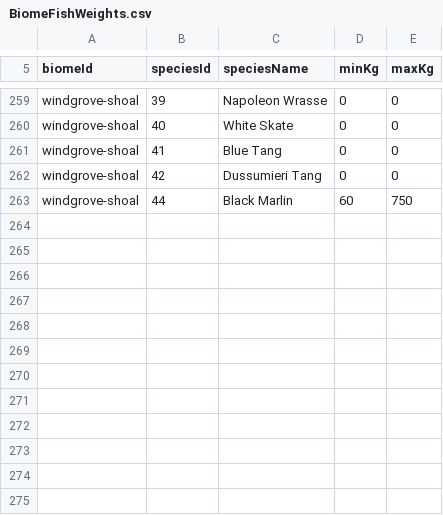
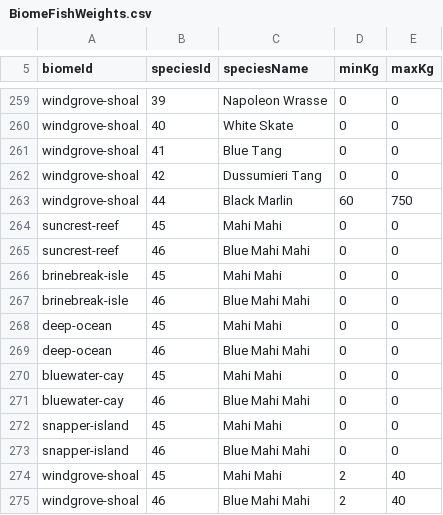
Before and after one commit to GalacticSlayer/3D-Android-Open-World, a CSV file: Assets/Resources/FishingTuning/BiomeFishWeights.csv, drawn as a sheet; only a part is shown, gaps mark what is left out; the diff names each change by its address in the sheet, - before the commit and + after, or states it on an @@ line.

Commit message:
Add Windgrove-only worm-biting Mahi Mahi and 10% blue variant with importer

```diff
--- a/Assets/Resources/FishingTuning/BiomeFishWeights.csv
+++ b/Assets/Resources/FishingTuning/BiomeFishWeights.csv
+row 264: suncrest-reef | 45 | Mahi Mahi | 0 | 0
+row 265: suncrest-reef | 46 | Blue Mahi Mahi | 0 | 0
+row 266: brinebreak-isle | 45 | Mahi Mahi | 0 | 0
+row 267: brinebreak-isle | 46 | Blue Mahi Mahi | 0 | 0
+row 268: deep-ocean | 45 | Mahi Mahi | 0 | 0
+row 269: deep-ocean | 46 | Blue Mahi Mahi | 0 | 0
+row 270: bluewater-cay | 45 | Mahi Mahi | 0 | 0
+row 271: bluewater-cay | 46 | Blue Mahi Mahi | 0 | 0
+row 272: snapper-island | 45 | Mahi Mahi | 0 | 0
+row 273: snapper-island | 46 | Blue Mahi Mahi | 0 | 0
+row 274: windgrove-shoal | 45 | Mahi Mahi | 2 | 40
+row 275: windgrove-shoal | 46 | Blue Mahi Mahi | 2 | 40
```
Also changed, not shown: Assets/Resources/FishingTuning/BiomeBaitSpeciesChance.csv, Assets/Resources/FishingTuning/BiomeFishStats.csv, 11 other files.
